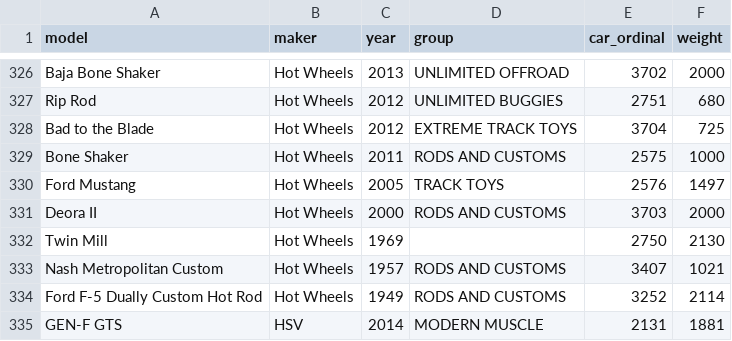
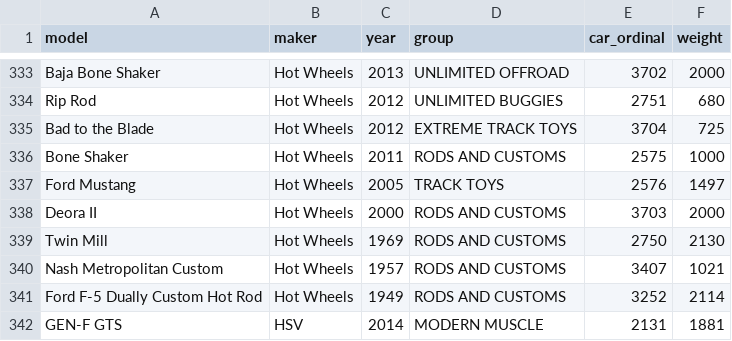
Before and after one commit to theRTB/ForzaGUI, a TSV file: fh5_cars_kudosprime2.tsv, drawn as a sheet; only a part is shown, gaps mark what is left out; the diff covers the shown part only.

```diff
--- a/fh5_cars_kudosprime2.tsv
+++ b/fh5_cars_kudosprime2.tsv
@@ -331,3 +338,3 @@ Ford Mustang	Hot Wheels	2005	TRACK TOYS	2576	1497
 Deora II	Hot Wheels	2000	RODS AND CUSTOMS	3703	2000
-Twin Mill	Hot Wheels	1969		2750	2130
+Twin Mill	Hot Wheels	1969	RODS AND CUSTOMS	2750	2130
 Nash Metropolitan Custom	Hot Wheels	1957	RODS AND CUSTOMS	3407	1021
```
Also changed, not shown: 13 added rows, 1 removed row and 2 edited cells elsewhere in this file.
